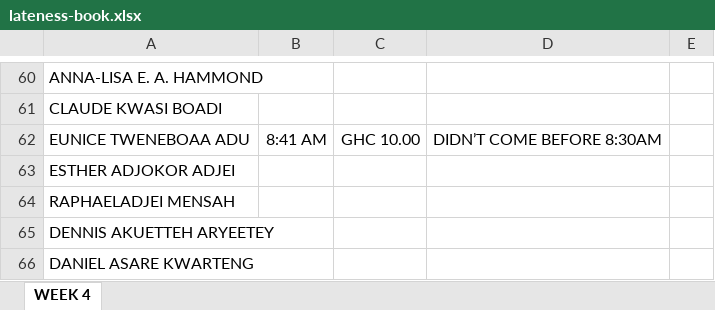
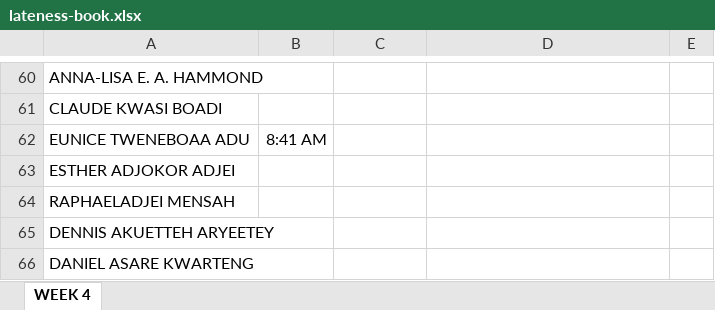
Before and after one commit to chillboy0101/latewatch, an Excel workbook: src/lateness-book.xlsx, sheet WEEK 4, drawn as a sheet; only a part is shown, gaps mark what is left out; values as stored, in another font and other column widths than the file's, no borders; the diff covers the shown part only; the diff names each change by its address in the sheet, - before the commit and + after, or states it on an @@ line.

```diff
--- a/src/lateness-book.xlsx (sheet WEEK 4)
+++ b/src/lateness-book.xlsx (sheet WEEK 4)
-C62: GHC 10.00
+C62: (empty)
-D62: DIDN’T COME BEFORE 8:30AM
+D62: (empty)
```
Also changed, not shown: 32 edited cells and cell formats elsewhere in this sheet.
